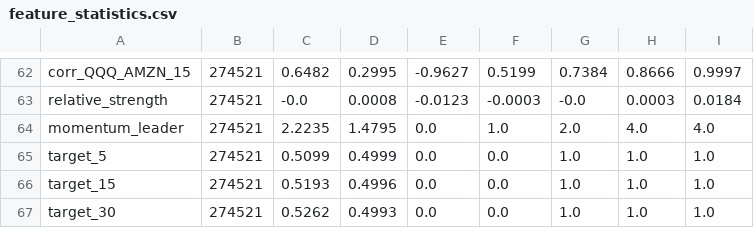
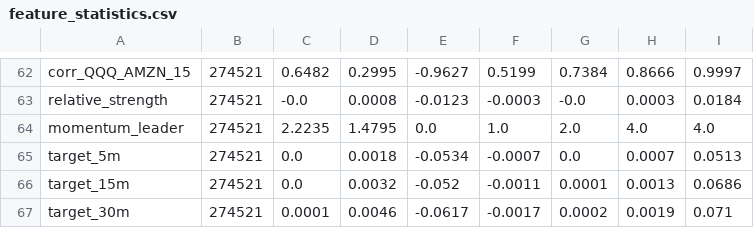
Before and after one commit to supervyy/trading-board-project, a CSV file: reports/feature_statistics.csv, drawn as a sheet; only a part is shown, gaps mark what is left out.

```diff
--- a/reports/feature_statistics.csv
+++ b/reports/feature_statistics.csv
@@ -64,4 +64,4 @@ relative_strength,274521,-0.0,0.0008,-0.0123,-0.0003,-0.0,0.0003,0.0184
 momentum_leader,274521,2.2235,1.4795,0.0,1.0,2.0,4.0,4.0
-target_5,274521,0.5099,0.4999,0.0,0.0,1.0,1.0,1.0
-target_15,274521,0.5193,0.4996,0.0,0.0,1.0,1.0,1.0
-target_30,274521,0.5262,0.4993,0.0,0.0,1.0,1.0,1.0
+target_5m,274521,0.0,0.0018,-0.0534,-0.0007,0.0,0.0007,0.0513
+target_15m,274521,0.0,0.0032,-0.052,-0.0011,0.0001,0.0013,0.0686
+target_30m,274521,0.0001,0.0046,-0.0617,-0.0017,0.0002,0.0019,0.071
```
Also changed, not shown: 13 other files.
